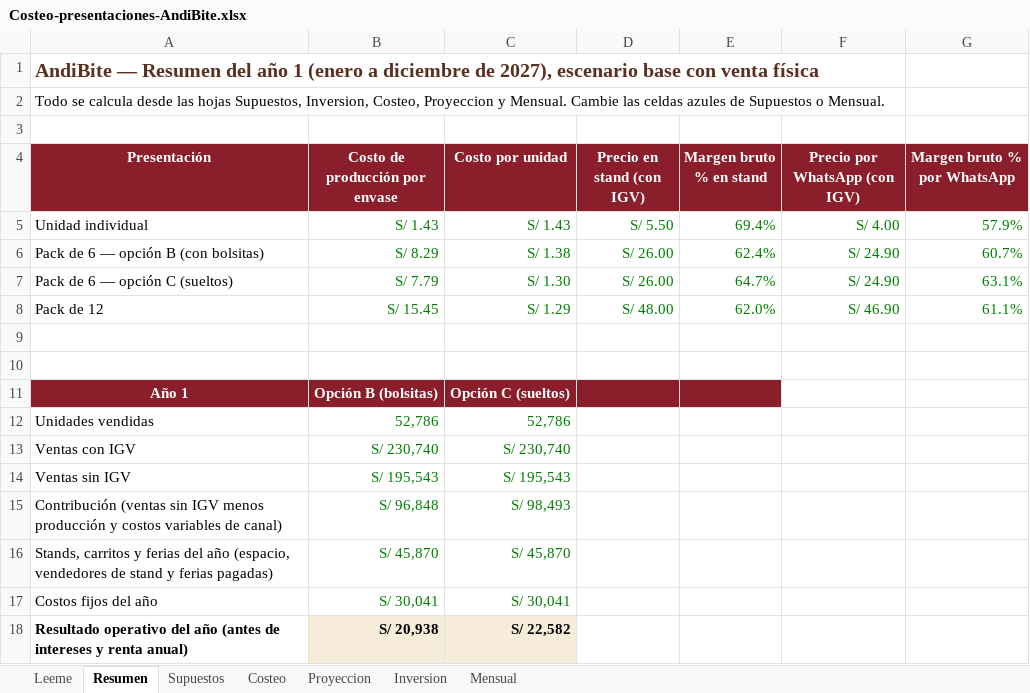
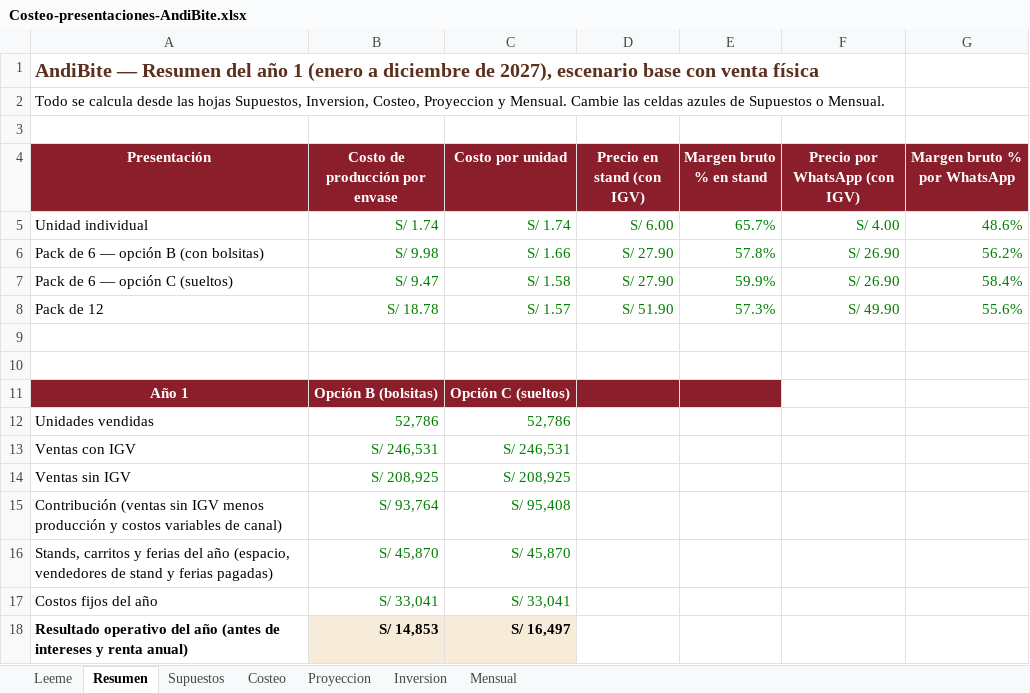
Before and after one commit to Darknow-web/Desarrollo-y-lanzamiento-de-producto-y-marca, an Excel workbook: 04-reformulacion/Costeo-presentaciones-AndiBite.xlsx, sheet Resumen, drawn as a sheet; only a part is shown; values as stored, in another font and other column widths than the file's, no borders; the diff covers the shown part only; the diff names each change by its address in the sheet, - before the commit and + after, or states it on an @@ line.

```diff
--- a/04-reformulacion/Costeo-presentaciones-AndiBite.xlsx (sheet Resumen)
+++ b/04-reformulacion/Costeo-presentaciones-AndiBite.xlsx (sheet Resumen)
-B5 (Costo de producción por envase): S/ 1.43
+B5 (Costo de producción por envase): S/ 1.74
-C5 (Costo por unidad): S/ 1.43
+C5 (Costo por unidad): S/ 1.74
-D5 (Precio en stand (con IGV)): S/ 5.50
+D5 (Precio en stand (con IGV)): S/ 6.00
-E5 (Margen bruto % en stand): 69.4%
+E5 (Margen bruto % en stand): 65.7%
-G5 (Margen bruto % por WhatsApp): 57.9%
+G5 (Margen bruto % por WhatsApp): 48.6%
-B6 (Costo de producción por envase): S/ 8.29
+B6 (Costo de producción por envase): S/ 9.98
-C6 (Costo por unidad): S/ 1.38
+C6 (Costo por unidad): S/ 1.66
-D6:D7 (Precio en stand (con IGV)): S/ 26.00
+D6:D7 (Precio en stand (con IGV)): S/ 27.90
-E6 (Margen bruto % en stand): 62.4%
+E6 (Margen bruto % en stand): 57.8%
-F6:F7 (Precio por WhatsApp (con IGV)): S/ 24.90
+F6:F7 (Precio por WhatsApp (con IGV)): S/ 26.90
-G6 (Margen bruto % por WhatsApp): 60.7%
+G6 (Margen bruto % por WhatsApp): 56.2%
-B7 (Costo de producción por envase): S/ 7.79
+B7 (Costo de producción por envase): S/ 9.47
-C7 (Costo por unidad): S/ 1.30
+C7 (Costo por unidad): S/ 1.58
-E7 (Margen bruto % en stand): 64.7%
+E7 (Margen bruto % en stand): 59.9%
-G7 (Margen bruto % por WhatsApp): 63.1%
+G7 (Margen bruto % por WhatsApp): 58.4%
-B8 (Costo de producción por envase): S/ 15.45
+B8 (Costo de producción por envase): S/ 18.78
-C8 (Costo por unidad): S/ 1.29
+C8 (Costo por unidad): S/ 1.57
-D8 (Precio en stand (con IGV)): S/ 48.00
+D8 (Precio en stand (con IGV)): S/ 51.90
-E8 (Margen bruto % en stand): 62.0%
+E8 (Margen bruto % en stand): 57.3%
-F8 (Precio por WhatsApp (con IGV)): S/ 46.90
+F8 (Precio por WhatsApp (con IGV)): S/ 49.90
-G8 (Margen bruto % por WhatsApp): 61.1%
+G8 (Margen bruto % por WhatsApp): 55.6%
-B13 (Costo de producción por envase): S/ 230,740
+B13 (Costo de producción por envase): S/ 246,531
-C13 (Costo por unidad): S/ 230,740
+C13 (Costo por unidad): S/ 246,531
-B14 (Costo de producción por envase): S/ 195,543
+B14 (Costo de producción por envase): S/ 208,925
-C14 (Costo por unidad): S/ 195,543
+C14 (Costo por unidad): S/ 208,925
-B15 (Costo de producción por envase): S/ 96,848
+B15 (Costo de producción por envase): S/ 93,764
-C15 (Costo por unidad): S/ 98,493
+C15 (Costo por unidad): S/ 95,408
-B17 (Costo de producción por envase): S/ 30,041
+B17 (Costo de producción por envase): S/ 33,041
-C17 (Costo por unidad): S/ 30,041
+C17 (Costo por unidad): S/ 33,041
-B18 (Costo de producción por envase): S/ 20,938
+B18 (Costo de producción por envase): S/ 14,853
-C18 (Costo por unidad): S/ 22,582
+C18 (Costo por unidad): S/ 16,497
```
Also changed, not shown: 23 edited cells elsewhere in this sheet, sheet Proyeccion, sheet Mensual, sheet Costeo, sheet Supuestos, sheet Inversion, 1 other file.
